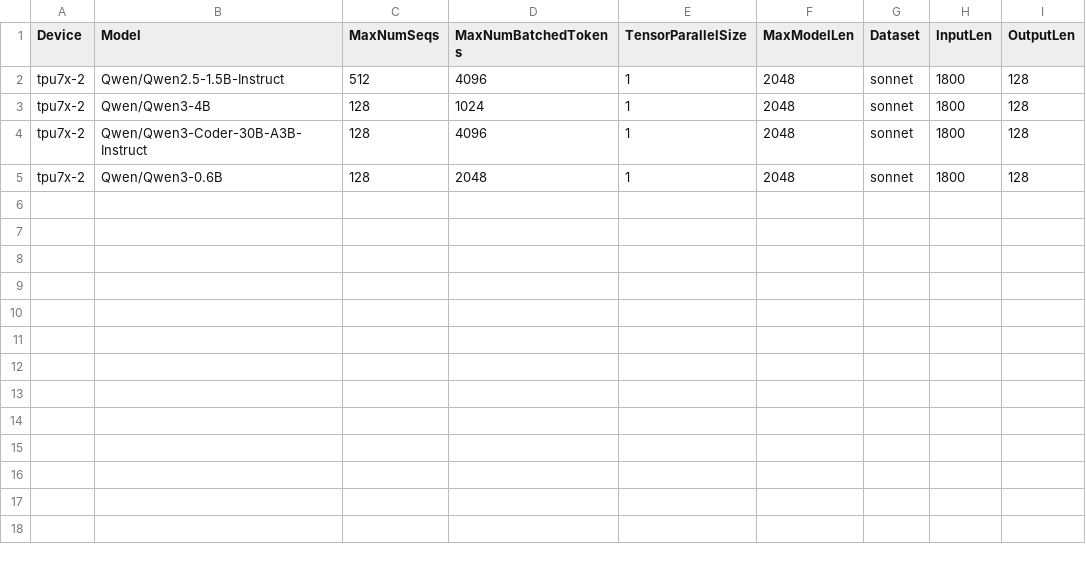
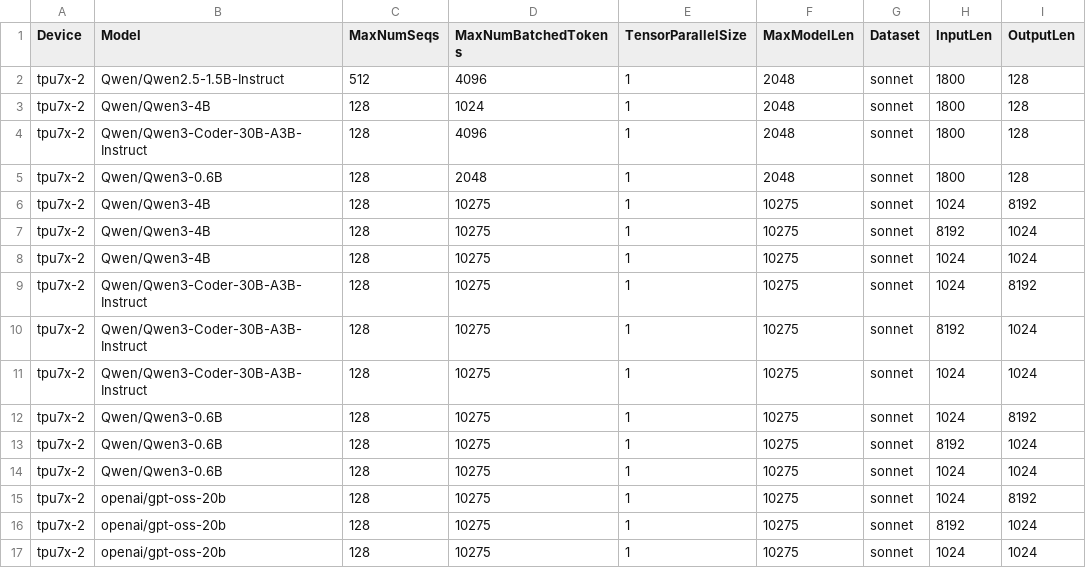
Before and after one commit to QiliangCui/bm-infra, a CSV file: cases/hourly_tt_v7.csv, drawn as a sheet; the diff names each change by its address in the sheet, - before the commit and + after, or states it on an @@ line.

```diff
--- a/cases/hourly_tt_v7.csv
+++ b/cases/hourly_tt_v7.csv
+row 6: tpu7x-2 | Qwen/Qwen3-4B | 128 | 10275 | 1 | 10275 | sonnet | 1024 | 8192
+row 7: tpu7x-2 | Qwen/Qwen3-4B | 128 | 10275 | 1 | 10275 | sonnet | 8192 | 1024
+row 8: tpu7x-2 | Qwen/Qwen3-4B | 128 | 10275 | 1 | 10275 | sonnet | 1024 | 1024
+row 9: tpu7x-2 | Qwen/Qwen3-Coder-30B-A3B-Instruct | 128 | 10275 | 1 | 10275 | sonnet | 1024 | 8192
+row 10: tpu7x-2 | Qwen/Qwen3-Coder-30B-A3B-Instruct | 128 | 10275 | 1 | 10275 | sonnet | 8192 | 1024
+row 11: tpu7x-2 | Qwen/Qwen3-Coder-30B-A3B-Instruct | 128 | 10275 | 1 | 10275 | sonnet | 1024 | 1024
+row 12: tpu7x-2 | Qwen/Qwen3-0.6B | 128 | 10275 | 1 | 10275 | sonnet | 1024 | 8192
+row 13: tpu7x-2 | Qwen/Qwen3-0.6B | 128 | 10275 | 1 | 10275 | sonnet | 8192 | 1024
+row 14: tpu7x-2 | Qwen/Qwen3-0.6B | 128 | 10275 | 1 | 10275 | sonnet | 1024 | 1024
+row 15: tpu7x-2 | openai/gpt-oss-20b | 128 | 10275 | 1 | 10275 | sonnet | 1024 | 8192
+row 16: tpu7x-2 | openai/gpt-oss-20b | 128 | 10275 | 1 | 10275 | sonnet | 8192 | 1024
+row 17: tpu7x-2 | openai/gpt-oss-20b | 128 | 10275 | 1 | 10275 | sonnet | 1024 | 1024
```
Also changed, not shown: cases/hourly_tt.csv.
